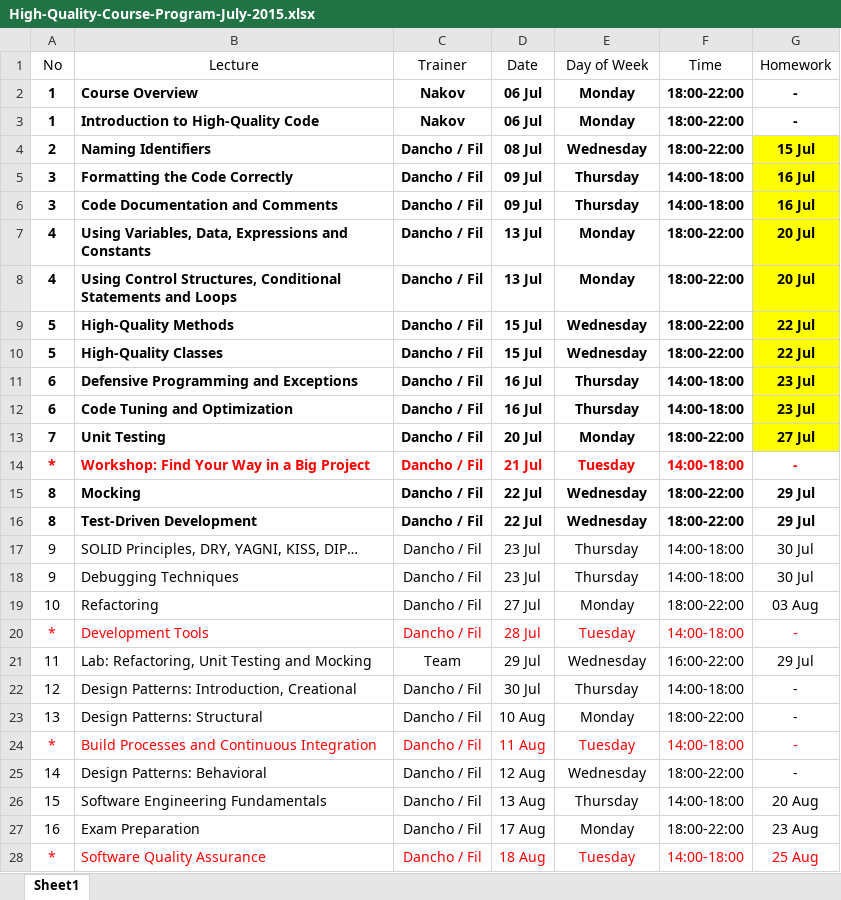
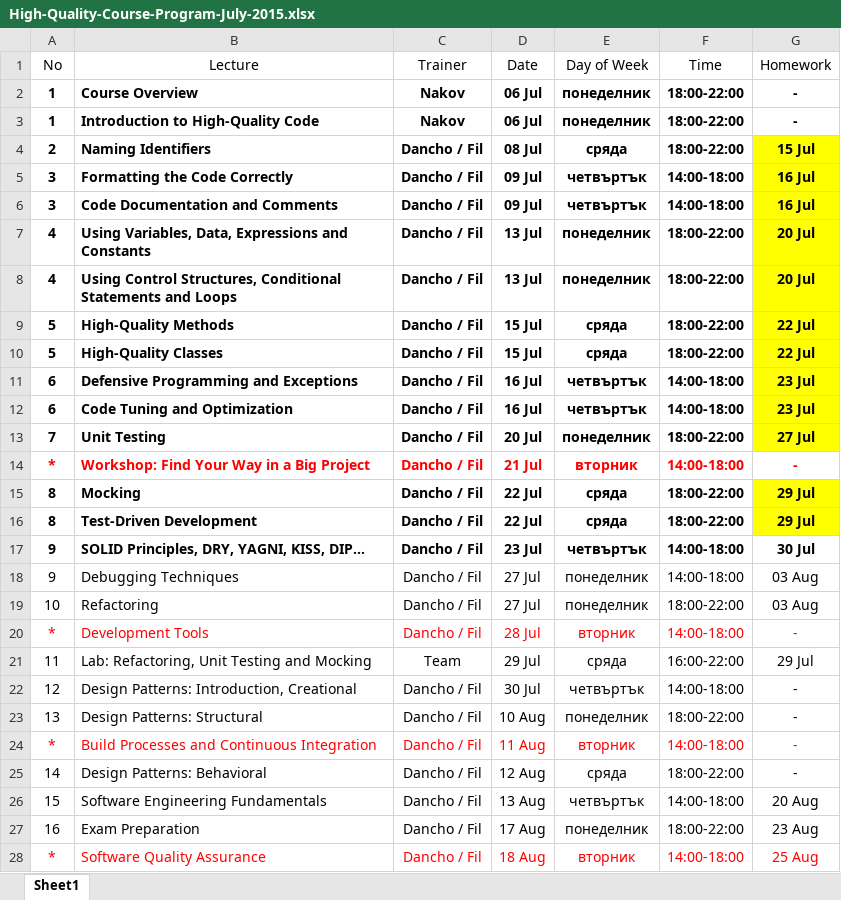
Before and after one commit to ivayloivanof/HQC, an Excel workbook: High-Quality-Course-Program-July-2015.xlsx, sheet Sheet1, drawn as a sheet; only a part is shown; values as stored, in another font and other column widths than the file's, no borders; table styles not drawn; the diff covers the shown part only; the diff names each change by its address in the sheet, - before the commit and + after, or states it on an @@ line.

Commit message:
update program

```diff
--- a/High-Quality-Course-Program-July-2015.xlsx (sheet Sheet1)
+++ b/High-Quality-Course-Program-July-2015.xlsx (sheet Sheet1)
-E2:E3 (Day of Week): Monday
+E2:E3 (Day of Week): понеделник
-E4 (Day of Week): Wednesday
+E4 (Day of Week): сряда
-E5:E6 (Day of Week): Thursday
+E5:E6 (Day of Week): четвъртък
-E7:E8 (Day of Week): Monday
+E7:E8 (Day of Week): понеделник
-E9:E10 (Day of Week): Wednesday
+E9:E10 (Day of Week): сряда
-E11:E12 (Day of Week): Thursday
+E11:E12 (Day of Week): четвъртък
-E13 (Day of Week): Monday
+E13 (Day of Week): понеделник
-E14 (Day of Week): Tuesday
+E14 (Day of Week): вторник
-E15:E16 (Day of Week): Wednesday
+E15:E16 (Day of Week): сряда
-G15:G16 fill: none
+G15:G16 fill: #FFFF00
-A17:G17 bold: off
+A17:G17 bold: on
-E17 (Day of Week): Thursday
+E17 (Day of Week): четвъртък
-D18 (Date): 23 Jul
+D18 (Date): 27 Jul
-E18 (Day of Week): Thursday
+E18 (Day of Week): понеделник
-G18 (Homework): 30 Jul
+G18 (Homework): 03 Aug
-E19 (Day of Week): Monday
+E19 (Day of Week): понеделник
-E20 (Day of Week): Tuesday
+E20 (Day of Week): вторник
-E21 (Day of Week): Wednesday
+E21 (Day of Week): сряда
-E22 (Day of Week): Thursday
+E22 (Day of Week): четвъртък
-E23 (Day of Week): Monday
+E23 (Day of Week): понеделник
-E24 (Day of Week): Tuesday
+E24 (Day of Week): вторник
-E25 (Day of Week): Wednesday
+E25 (Day of Week): сряда
-E26 (Day of Week): Thursday
+E26 (Day of Week): четвъртък
-E27 (Day of Week): Monday
+E27 (Day of Week): понеделник
-E28 (Day of Week): Tuesday
+E28 (Day of Week): вторник
```
Also changed, not shown: 4 edited cells elsewhere in this sheet.
